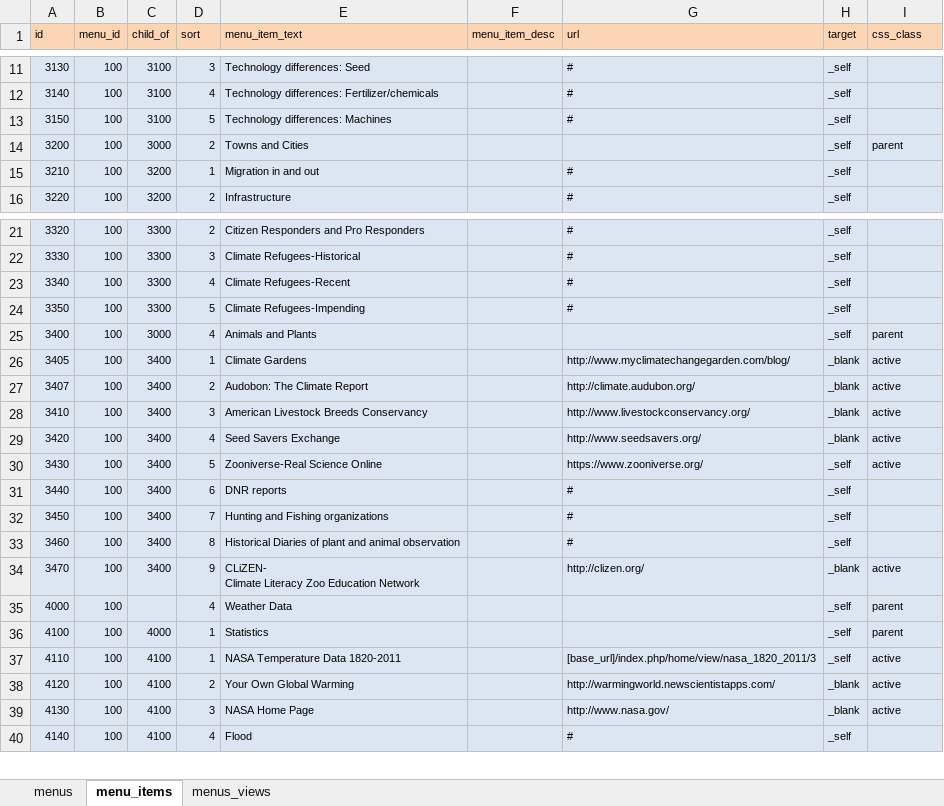
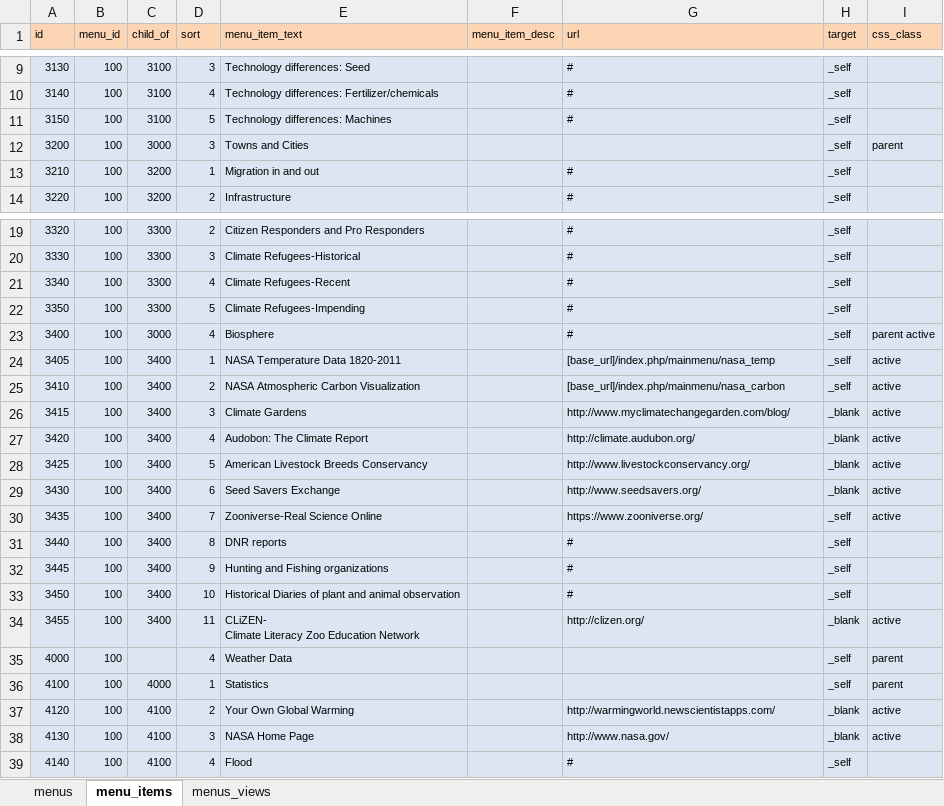
Before and after one commit to ui-libraries/PWM, an Excel workbook: resources/csv/menus.xlsm, sheet menu_items, drawn as a sheet; only a part is shown, gaps mark what is left out; values as stored, in another font and other column widths than the file's, no borders; removed rows and columns are numbered as before the commit, all else as after; the diff covers the shown part only; the diff names each change by its address in the sheet, - before the commit and + after, or states it on an @@ line.

Commit message:
Changes to menu structure, added Get Involved page

```diff
--- a/resources/csv/menus.xlsm (sheet menu_items)
+++ b/resources/csv/menus.xlsm (sheet menu_items)
-D12 (sort): 2
+D12 (sort): 3
-E23 (menu_item_text): Animals and Plants
+E23 (menu_item_text): Biosphere
-G23 (url): (empty)
+G23 (url): #
-I23 (css_class): parent
+I23 (css_class): parent active
-E24 (menu_item_text): Climate Gardens
+E24 (menu_item_text): NASA Temperature Data 1820-2011
-G24 (url): http://www.myclimatechangegarden.com/blog/
+G24 (url): [base_url]/index.php/mainmenu/nasa_temp
-H24 (target): _blank
+H24 (target): _self
-row 27: 3407 | 100 | 3400 | 2 | Audobon: The Climate Report |  | http://climate.audubon.org/ | _blank | active
-D25 (sort): 3
+D25 (sort): 2
-E25 (menu_item_text): American Livestock Breeds Conservancy
+E25 (menu_item_text): NASA Atmospheric Carbon Visualization
-G25 (url): http://www.livestockconservancy.org/
+G25 (url): [base_url]/index.php/mainmenu/nasa_carbon
-H25 (target): _blank
+H25 (target): _self
+row 26: 3415 | 100 | 3400 | 3 | Climate Gardens |  | http://www.myclimatechangegarden.com/blog/ | _blank | active
-E27 (menu_item_text): Seed Savers Exchange
+E27 (menu_item_text): Audobon: The Climate Report
-G27 (url): http://www.seedsavers.org/
+G27 (url): http://climate.audubon.org/
+row 28: 3425 | 100 | 3400 | 5 | American Livestock Breeds Conservancy |  | http://www.livestockconservancy.org/ | _blank | active
-D29 (sort): 5
+D29 (sort): 6
-E29 (menu_item_text): Zooniverse-Real Science Online
+E29 (menu_item_text): Seed Savers Exchange
-G29 (url): https://www.zooniverse.org/
+G29 (url): http://www.seedsavers.org/
-H29 (target): _self
+H29 (target): _blank
+row 30: 3435 | 100 | 3400 | 7 | Zooniverse-Real Science Online |  | https://www.zooniverse.org/ | _self | active
-D31 (sort): 6
+D31 (sort): 8
+row 32: 3445 | 100 | 3400 | 9 | Hunting and Fishing organizations |  | # | _self
-D33 (sort): 7
+D33 (sort): 10
-E33 (menu_item_text): Hunting and Fishing organizations
+E33 (menu_item_text): Historical Diaries of plant and animal observation
-row 33: 3460 | 100 | 3400 | 8 | Historical Diaries of plant and animal observation |  | # | _self
-A34 (id): 3470
+A34 (id): 3455
-D34 (sort): 9
+D34 (sort): 11
-row 37: 4110 | 100 | 4100 | 1 | NASA Temperature Data 1820-2011 |  | [base_url]/index.php/home/view/nasa_1820_2011/3 | _self | active
```
Also changed, not shown: 1 added row, 3 removed rows and 3 edited cells elsewhere in this sheet, 8 other files.
